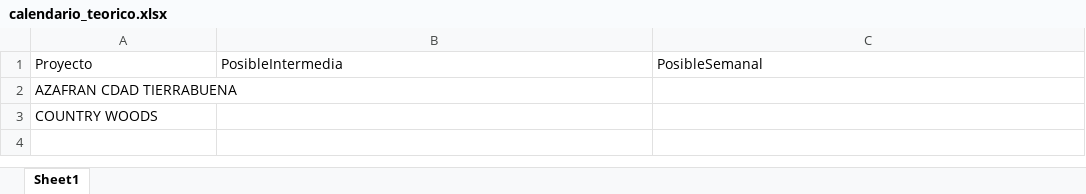
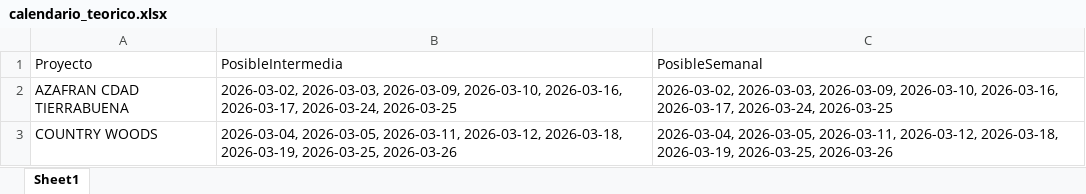
Before and after one commit to leanmarval-ui/CumplimientoActasBucaramanga, an Excel workbook: output/calendario_teorico.xlsx, sheet Sheet1, drawn as a sheet; values as stored, in another font and other column widths than the file's, no borders; the diff names each change by its address in the sheet, - before the commit and + after, or states it on an @@ line.

```diff
--- a/output/calendario_teorico.xlsx (sheet Sheet1)
+++ b/output/calendario_teorico.xlsx (sheet Sheet1)
-B2 (PosibleIntermedia): (empty)
+B2 (PosibleIntermedia): 2026-03-02, 2026-03-03, 2026-03-09, 2026-03-10, 2026-03-16, 2026-03-17, 2026-03-24, 2026-03-25
-C2 (PosibleSemanal): (empty)
+C2 (PosibleSemanal): 2026-03-02, 2026-03-03, 2026-03-09, 2026-03-10, 2026-03-16, 2026-03-17, 2026-03-24, 2026-03-25
-B3 (PosibleIntermedia): (empty)
+B3 (PosibleIntermedia): 2026-03-04, 2026-03-05, 2026-03-11, 2026-03-12, 2026-03-18, 2026-03-19, 2026-03-25, 2026-03-26
-C3 (PosibleSemanal): (empty)
+C3 (PosibleSemanal): 2026-03-04, 2026-03-05, 2026-03-11, 2026-03-12, 2026-03-18, 2026-03-19, 2026-03-25, 2026-03-26
```
Also changed, not shown: output/calendario_comparado.xlsx, output/calendario_real.xlsx, 2 other files.
